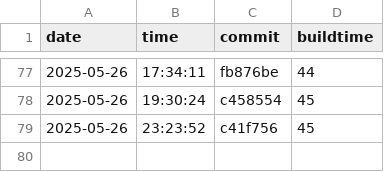
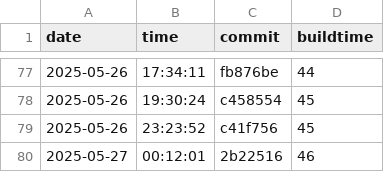
Before and after one commit to useocl/use, a CSV file: docs/build-times.csv, drawn as a sheet; only a part is shown, gaps mark what is left out; the diff names each change by its address in the sheet, - before the commit and + after, or states it on an @@ line.

```diff
--- a/docs/build-times.csv
+++ b/docs/build-times.csv
+row 80: 2025-05-27 | 00:12:01 | 2b22516 | 46
```
Also changed, not shown: docs/cycles-tests.csv, docs/layer-violations.csv.
